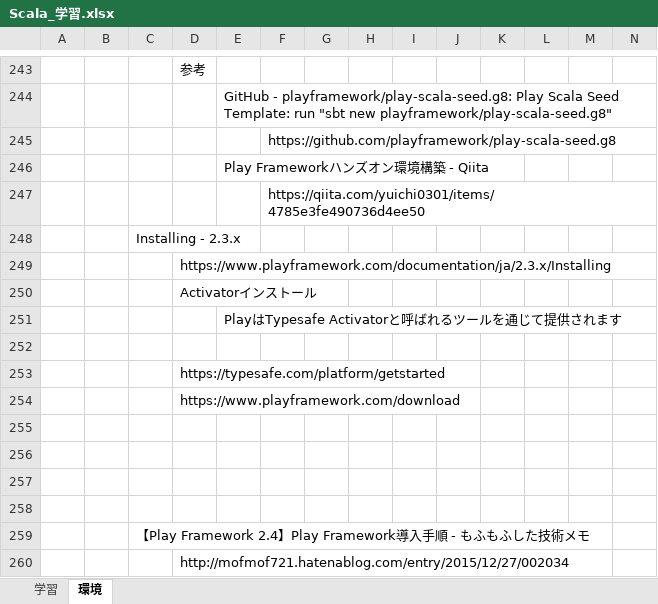
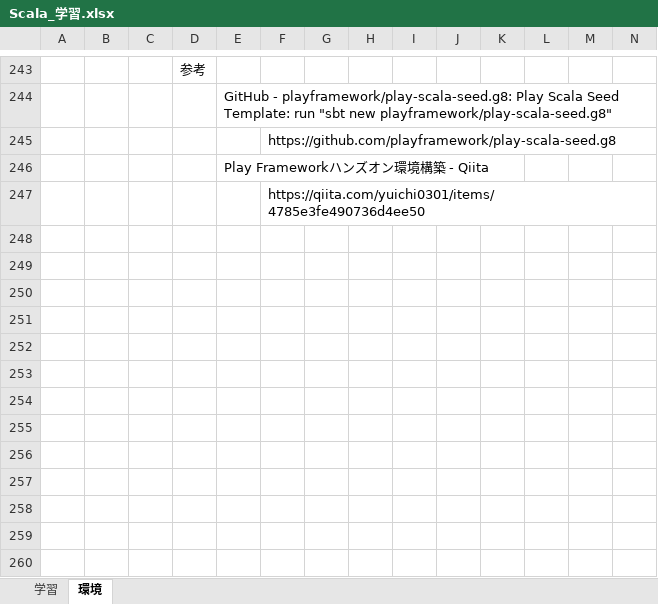
Before and after one commit to yakicoconut/Jupiter, an Excel workbook: Scala/Reference/Scala_学習.xlsx, sheet 環境, drawn as a sheet; only a part is shown, gaps mark what is left out; values as stored, in another font and other column widths than the file's, no borders; charts and pictures not drawn; rows hold the shown columns only; the diff names each change by its address in the sheet, - before the commit and + after, or states it on an @@ line.

Commit message:
Scala_Reference_Scala_学習_修正

```diff
--- a/Scala/Reference/Scala_学習.xlsx (sheet 環境)
+++ b/Scala/Reference/Scala_学習.xlsx (sheet 環境)
-row 248:  |  | Installing - 2.3.x
-row 249:  |  |  | https://www.playframework.com/documentation/ja/2.3.x/Installing
-row 250:  |  |  | Activatorインストール
-row 251:  |  |  |  | PlayはTypesafe Activatorと呼ばれるツールを通じて提供されます
-row 252: (empty)
-row 253:  |  |  | https://typesafe.com/platform/getstarted
-row 254:  |  |  | https://www.playframework.com/download
-row 255: (empty)
-row 256: (empty)
-row 257: (empty)
-row 258: (empty)
-row 259:  |  | 【Play Framework 2.4】Play Framework導入手順 - もふもふした技術メモ
-row 260:  |  |  | http://mofmof721.hatenablog.com/entry/2015/12/27/002034
```
Also changed, not shown: sheet 学習.
